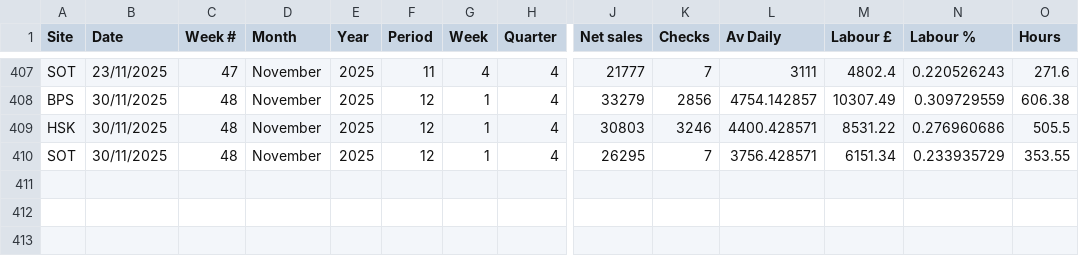
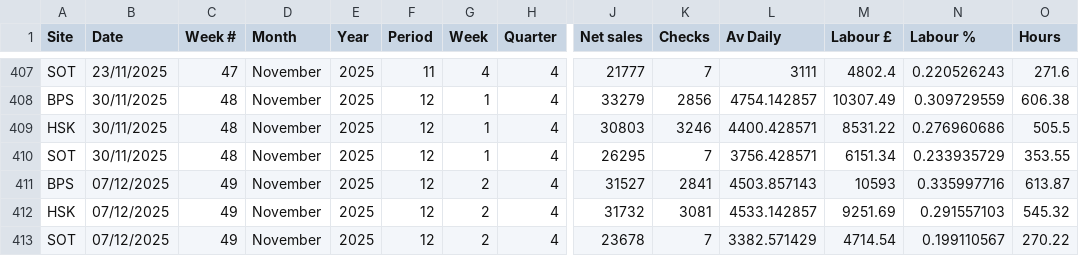
Before and after one commit to Edallsopp/test5, a CSV file: src/data/Weekly_Data.csv, drawn as a sheet; only a part is shown, gaps mark what is left out; rows hold the shown columns only; the diff names each change by its address in the sheet, - before the commit and + after, or states it on an @@ line.

Commit message:
20251207

```diff
--- a/src/data/Weekly_Data.csv
+++ b/src/data/Weekly_Data.csv
+row 411: BPS | 07/12/2025 | 49 | November | 2025 | 12 | 2 | 4 | 31527 | 2841 | 4503.857143 | 10593 | 0.335997716 | 613.87
+row 412: HSK | 07/12/2025 | 49 | November | 2025 | 12 | 2 | 4 | 31732 | 3081 | 4533.142857 | 9251.69 | 0.291557103 | 545.32
+row 413: SOT | 07/12/2025 | 49 | November | 2025 | 12 | 2 | 4 | 23678 | 7 | 3382.571429 | 4714.54 | 0.199110567 | 270.22
```
